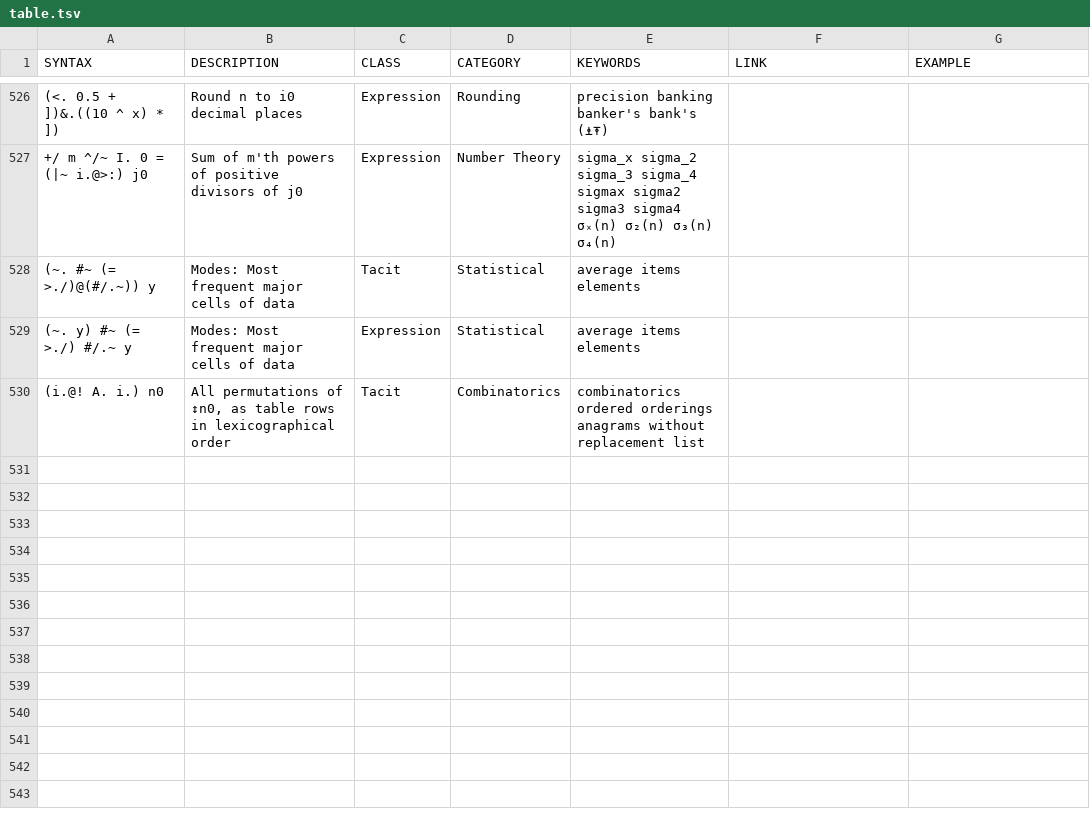
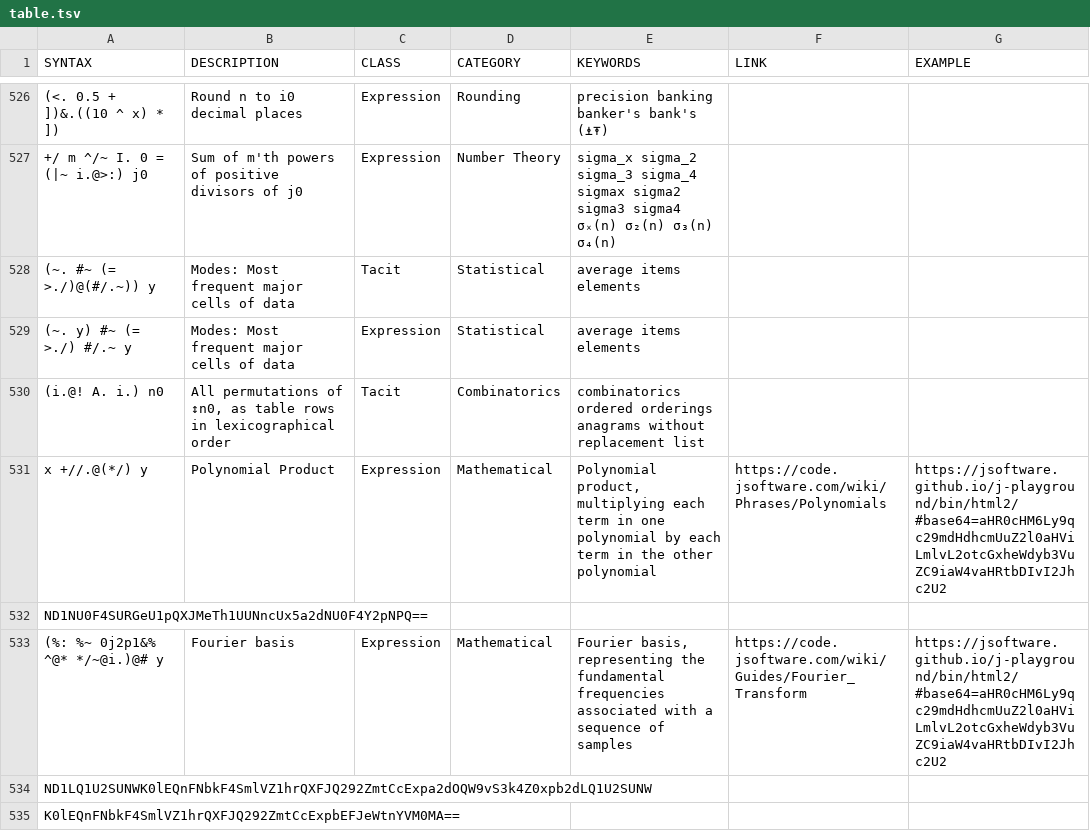
Before and after one commit to 0racle/Jsaurus, a TSV file: table.tsv, drawn as a sheet; only a part is shown, gaps mark what is left out; the diff names each change by its address in the sheet, - before the commit and + after, or states it on an @@ line.

Commit message:
re-add Rauls additions

```diff
--- a/table.tsv
+++ b/table.tsv
+row 531: x +//.@(*/) y | Polynomial Product | Expression | Mathematical | Polynomial product, multiplying each term in one polynomial by each term in the other polynomial | https://code.jsoftware.com/wiki/Phrases/Polynomials | https://jsoftware.github.io/j-playground/bin/html2/#base64=aHR0cHM6Ly9qc29mdHdhcmUuZ2l0aHViLmlvL2otcGxheWdyb3VuZC9iaW4vaHRtbDIvI2Jhc2U2
+row 532: ND1NU0F4SURGeU1pQXJMeTh1UUNncUx5a2dNU0F4Y2pNPQ==
+row 533: (%: %~ 0j2p1&% ^@* */~@i.)@# y | Fourier basis | Expression | Mathematical | Fourier basis, representing the fundamental frequencies associated with a sequence of samples | https://code.jsoftware.com/wiki/Guides/Fourier_Transform | https://jsoftware.github.io/j-playground/bin/html2/#base64=aHR0cHM6Ly9qc29mdHdhcmUuZ2l0aHViLmlvL2otcGxheWdyb3VuZC9iaW4vaHRtbDIvI2Jhc2U2
+row 534: ND1LQ1U2SUNWK0lEQnFNbkF4SmlVZ1hrQXFJQ292ZmtCcExpa2dOQW9vS3k4Z0xpb2dLQ1U2SUNW
+row 535: K0lEQnFNbkF4SmlVZ1hrQXFJQ292ZmtCcExpbEFJeWtnYVM0MA==
```
